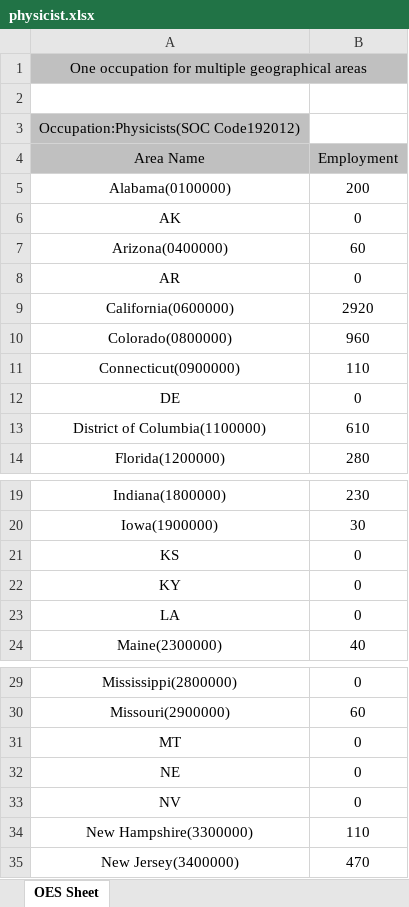
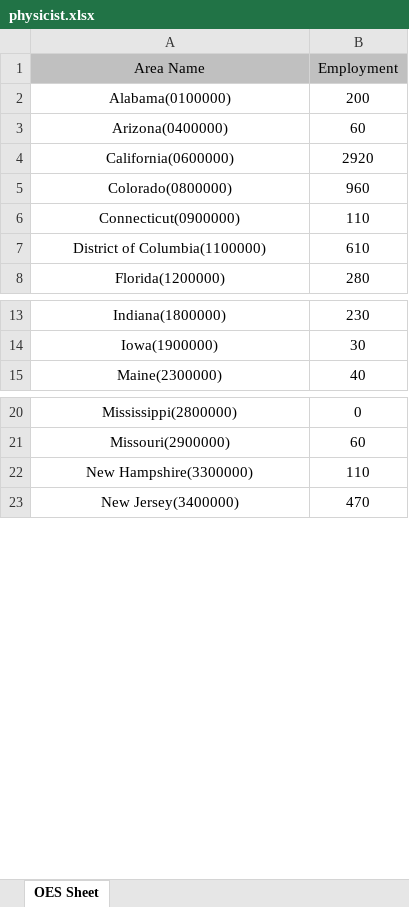
Before and after one commit to coreyacl/DataViz, an Excel workbook: files/state_data/physicist.xlsx, sheet OES Sheet, drawn as a sheet; only a part is shown, gaps mark what is left out; values as stored, in another font and other column widths than the file's, no borders; the diff covers the shown part only; the diff names each change by its address in the sheet, - before the commit and + after, or states it on an @@ line.

```diff
--- a/files/state_data/physicist.xlsx (sheet OES Sheet)
+++ b/files/state_data/physicist.xlsx (sheet OES Sheet)
-row 1: One occupation for multiple geographical areas
-row 2: (empty)
-row 3: Occupation:Physicists(SOC Code192012)
-row 6: AK | 0
-row 8: AR | 0
-row 12: DE | 0
-row 21: KS | 0
-row 22: KY | 0
-row 23: LA | 0
-row 31: MT | 0
-row 32: NE | 0
-row 33: NV | 0
```
Also changed, not shown: 5 removed rows elsewhere in this sheet, files/state_data/mech_eng.xlsx, files/state_data/surgeon.xlsx, 1 other file.
